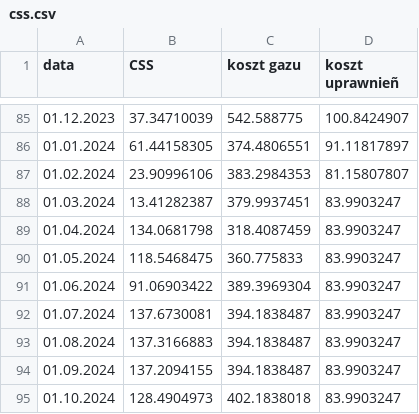
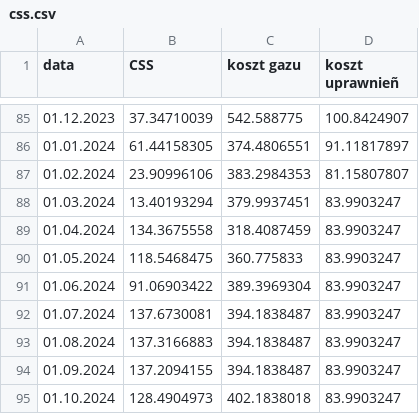
Before and after one commit to ForumEnergiiPL/miesiecznik, a CSV file: css.csv, drawn as a sheet; only a part is shown, gaps mark what is left out.

```diff
--- a/css.csv
+++ b/css.csv
@@ -87,4 +87,4 @@ data,CSS,koszt gazu,koszt uprawnieñ
 01.02.2024,23.90996106,383.2984353,81.15807807
-01.03.2024,13.41282387,379.9937451,83.9903247
-01.04.2024,134.0681798,318.4087459,83.9903247
+01.03.2024,13.40193294,379.9937451,83.9903247
+01.04.2024,134.3675558,318.4087459,83.9903247
 01.05.2024,118.5468475,360.775833,83.9903247
```
Also changed, not shown: cds.csv, ceny_ee.csv.
